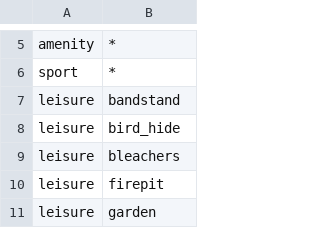
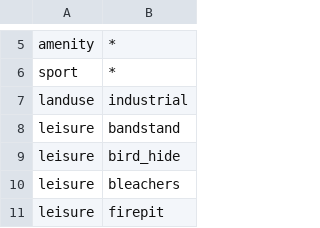
Before and after one commit to ctu-vras/gps-navigation, a CSV file: gps_to_path/parameters/barrier_tags.csv, drawn as a sheet; only a part is shown, gaps mark what is left out; the shorter side is filled out with more unchanged rows; the diff names each change by its address in the sheet, - before the commit and + after, or states it on an @@ line.

```diff
--- a/gps_to_path/parameters/barrier_tags.csv
+++ b/gps_to_path/parameters/barrier_tags.csv
+row 7: landuse | industrial
```
Also changed, not shown: 6 other files.
